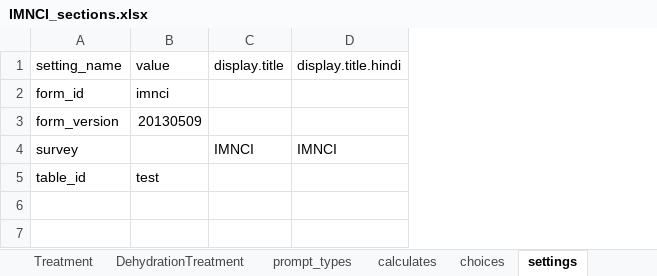
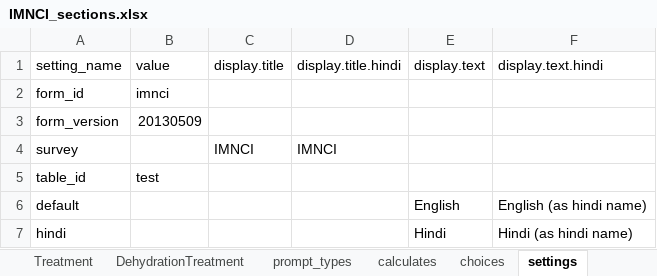
Before and after one commit to magogt/opendatakit.survey-js-clean, an Excel workbook: form-files/IMNCI/IMNCI_sections.xlsx, sheet settings, drawn as a sheet; values as stored, in another font and other column widths than the file's, no borders; the diff names each change by its address in the sheet, - before the commit and + after, or states it on an @@ line.

Commit message:
Changes to remove references to controller from generated logic_flow. Changes to synthesize table_id settings entry if not specified. Synthesize _locales and _default_locale settings entries.

```diff
--- a/form-files/IMNCI/IMNCI_sections.xlsx (sheet settings)
+++ b/form-files/IMNCI/IMNCI_sections.xlsx (sheet settings)
+column E, row 1: display.text
+column F, row 1: display.text.hindi
+row 6: default |  |  |  | English | English (as hindi name)
+row 7: hindi |  |  |  | Hindi | Hindi (as hindi name)
```
Also changed, not shown: 21 other files.
